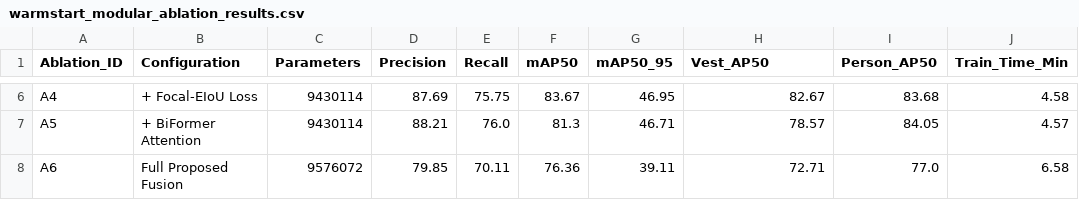
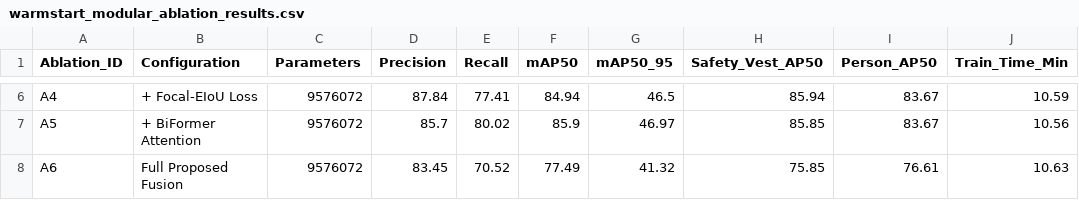
Before and after one commit to hannhu11/AI-Capstone---Rep-YOLOv11-CoordConv-BiFormer-Focal-EIoU, a CSV file: results/october_2026_audit_benchmarks/hannhu40022_warmstart_ablations/warmstart_modular_ablation_results.csv, drawn as a sheet; only a part is shown, gaps mark what is left out; the diff covers the shown part only; the diff names each change by its address in the sheet, - before the commit and + after, or states it on an @@ line.

```diff
--- a/results/october_2026_audit_benchmarks/hannhu40022_warmstart_ablations/warmstart_modular_ablation_results.csv
+++ b/results/october_2026_audit_benchmarks/hannhu40022_warmstart_ablations/warmstart_modular_ablation_results.csv
-H1: Vest_AP50
+H1: Safety_Vest_AP50
-C6:C7 (Parameters): 9430114
+C6:C7 (Parameters): 9576072
-D6 (Precision): 87.69
+D6 (Precision): 87.84
-E6 (Recall): 75.75
+E6 (Recall): 77.41
-F6 (mAP50): 83.67
+F6 (mAP50): 84.94
-G6 (mAP50_95): 46.95
+G6 (mAP50_95): 46.5
-H6 (Safety_Vest_AP50): 82.67
+H6 (Safety_Vest_AP50): 85.94
-I6 (Person_AP50): 83.68
+I6 (Person_AP50): 83.67
-J6 (Train_Time_Min): 4.58
+J6 (Train_Time_Min): 10.59
-D7 (Precision): 88.21
+D7 (Precision): 85.7
-E7 (Recall): 76.0
+E7 (Recall): 80.02
-F7 (mAP50): 81.3
+F7 (mAP50): 85.9
-G7 (mAP50_95): 46.71
+G7 (mAP50_95): 46.97
-H7 (Safety_Vest_AP50): 78.57
+H7 (Safety_Vest_AP50): 85.85
-I7 (Person_AP50): 84.05
+I7 (Person_AP50): 83.67
-J7 (Train_Time_Min): 4.57
+J7 (Train_Time_Min): 10.56
-D8 (Precision): 79.85
+D8 (Precision): 83.45
-E8 (Recall): 70.11
+E8 (Recall): 70.52
-F8 (mAP50): 76.36
+F8 (mAP50): 77.49
-G8 (mAP50_95): 39.11
+G8 (mAP50_95): 41.32
-H8 (Safety_Vest_AP50): 72.71
+H8 (Safety_Vest_AP50): 75.85
-I8 (Person_AP50): 77.0
+I8 (Person_AP50): 76.61
-J8 (Train_Time_Min): 6.58
+J8 (Train_Time_Min): 10.63
```
Also changed, not shown: 30 edited cells elsewhere in this file, results/october_2026_audit_benchmarks/dataset_strategy_benchmark_results.csv, results/october_2026_audit_benchmarks/hannhu4002_dataset_strategy/dataset_strategy_benchmark_results.csv, 16 other files.
